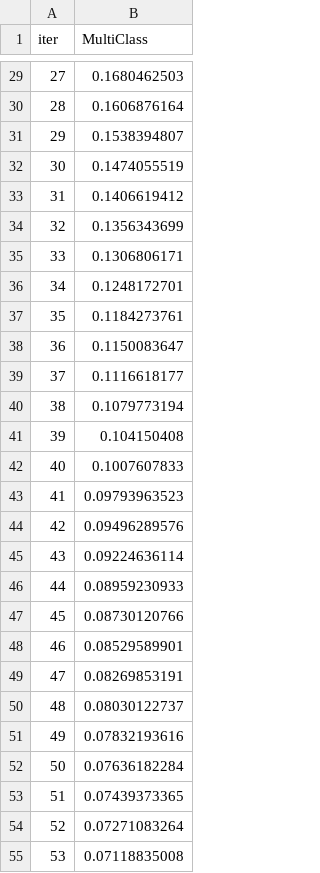
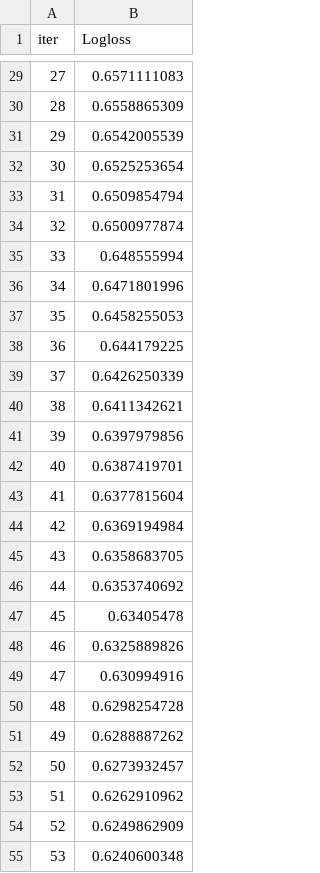
Before and after one commit to Sarthakm811/AI-Data-Science-Research-Assistant, a TSV file: backend/catboost_info/learn_error.tsv, drawn as a sheet; only a part is shown, gaps mark what is left out; the diff covers the shown part only.

```diff
--- a/backend/catboost_info/learn_error.tsv
+++ b/backend/catboost_info/learn_error.tsv
@@ -1 +1 @@
-iter	MultiClass
+iter	Logloss
@@ -29,27 +29,27 @@ iter	MultiClass
-27	0.1680462503
-28	0.1606876164
-29	0.1538394807
-30	0.1474055519
-31	0.1406619412
-32	0.1356343699
-33	0.1306806171
-34	0.1248172701
-35	0.1184273761
-36	0.1150083647
-37	0.1116618177
-38	0.1079773194
-39	0.104150408
-40	0.1007607833
-41	0.09793963523
-42	0.09496289576
-43	0.09224636114
-44	0.08959230933
-45	0.08730120766
-46	0.08529589901
-47	0.08269853191
-48	0.08030122737
-49	0.07832193616
-50	0.07636182284
-51	0.07439373365
-52	0.07271083264
-53	0.07118835008
+27	0.6571111083
+28	0.6558865309
+29	0.6542005539
+30	0.6525253654
+31	0.6509854794
+32	0.6500977874
+33	0.648555994
+34	0.6471801996
+35	0.6458255053
+36	0.644179225
+37	0.6426250339
+38	0.6411342621
+39	0.6397979856
+40	0.6387419701
+41	0.6377815604
+42	0.6369194984
+43	0.6358683705
+44	0.6353740692
+45	0.63405478
+46	0.6325889826
+47	0.630994916
+48	0.6298254728
+49	0.6288887262
+50	0.6273932457
+51	0.6262910962
+52	0.6249862909
+53	0.6240600348
```
Also changed, not shown: 73 edited cells elsewhere in this file, backend/catboost_info/time_left.tsv, 31 other files.
